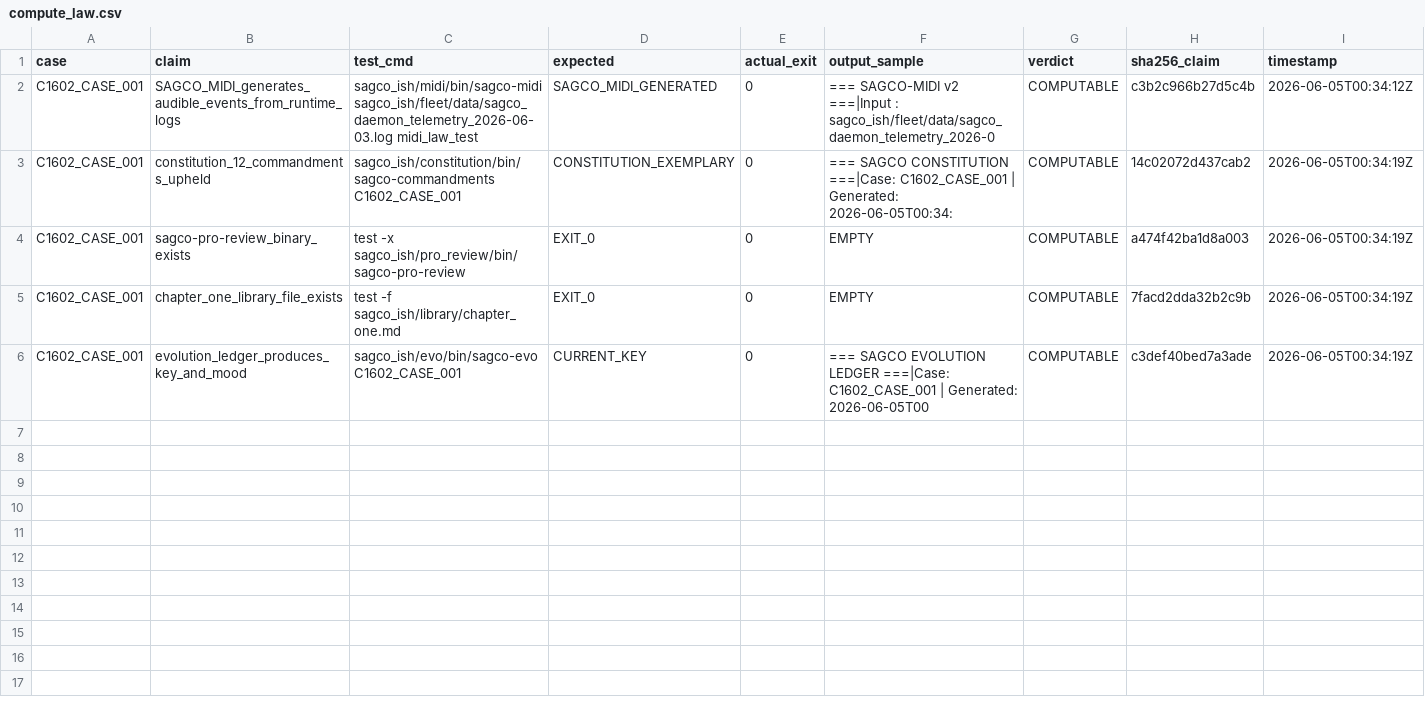
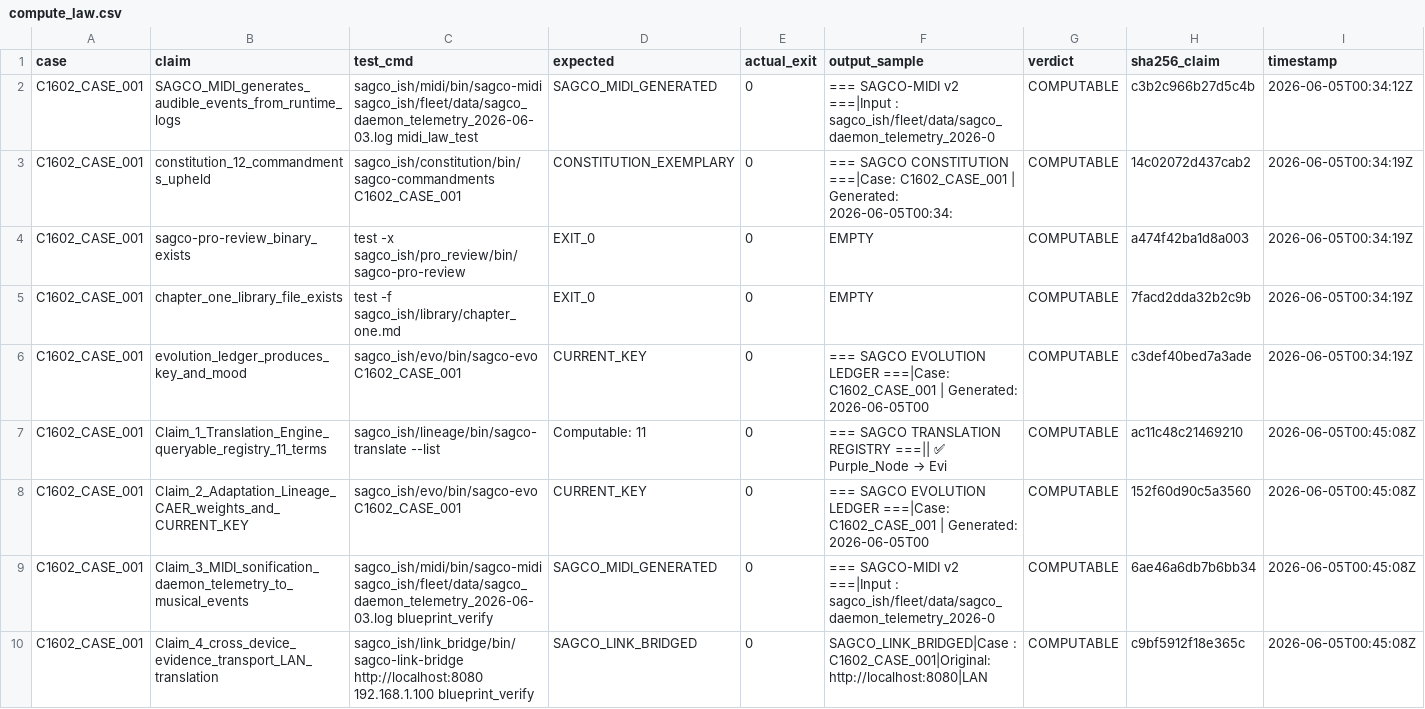
Before and after one commit to Me10101-01/Sovereignty-Architecture-Elevator-Pitch-, a CSV file: sagco_ish/compute_law/logs/compute_law.csv, drawn as a sheet.

```diff
--- a/sagco_ish/compute_law/logs/compute_law.csv
+++ b/sagco_ish/compute_law/logs/compute_law.csv
@@ -6 +6,5 @@ C1602_CASE_001,chapter_one_library_file_exists,test -f sagco_ish/library/chapter
 C1602_CASE_001,evolution_ledger_produces_key_and_mood,sagco_ish/evo/bin/sagco-evo C1602_CASE_001,CURRENT_KEY,0,=== SAGCO EVOLUTION LEDGER ===|Case: C1602_CASE_001  |  Generated: 2026-06-05T00,COMPUTABLE,c3def40bed7a3ade,2026-06-05T00:34:19Z
+C1602_CASE_001,Claim_1_Translation_Engine_queryable_registry_11_terms,sagco_ish/lineage/bin/sagco-translate --list,Computable: 11,0,=== SAGCO TRANSLATION REGISTRY ===||  ✅ Purple_Node                    → Evi,COMPUTABLE,ac11c48c21469210,2026-06-05T00:45:08Z
+C1602_CASE_001,Claim_2_Adaptation_Lineage_CAER_weights_and_CURRENT_KEY,sagco_ish/evo/bin/sagco-evo C1602_CASE_001,CURRENT_KEY,0,=== SAGCO EVOLUTION LEDGER ===|Case: C1602_CASE_001  |  Generated: 2026-06-05T00,COMPUTABLE,152f60d90c5a3560,2026-06-05T00:45:08Z
+C1602_CASE_001,Claim_3_MIDI_sonification_daemon_telemetry_to_musical_events,sagco_ish/midi/bin/sagco-midi sagco_ish/fleet/data/sagco_daemon_telemetry_2026-06-03.log blueprint_verify,SAGCO_MIDI_GENERATED,0,=== SAGCO-MIDI v2 ===|Input : sagco_ish/fleet/data/sagco_daemon_telemetry_2026-0,COMPUTABLE,6ae46a6db7b6bb34,2026-06-05T00:45:08Z
+C1602_CASE_001,Claim_4_cross_device_evidence_transport_LAN_translation,sagco_ish/link_bridge/bin/sagco-link-bridge http://localhost:8080 192.168.1.100 blueprint_verify,SAGCO_LINK_BRIDGED,0,SAGCO_LINK_BRIDGED|Case    : C1602_CASE_001|Original: http://localhost:8080|LAN ,COMPUTABLE,c9bf5912f18e365c,2026-06-05T00:45:08Z
```
Also changed, not shown: sagco_ish/compute_law/logs/compute_law_eru.csv, sagco_ish/shared_state/logs/state_updates.csv, 3 other files.
